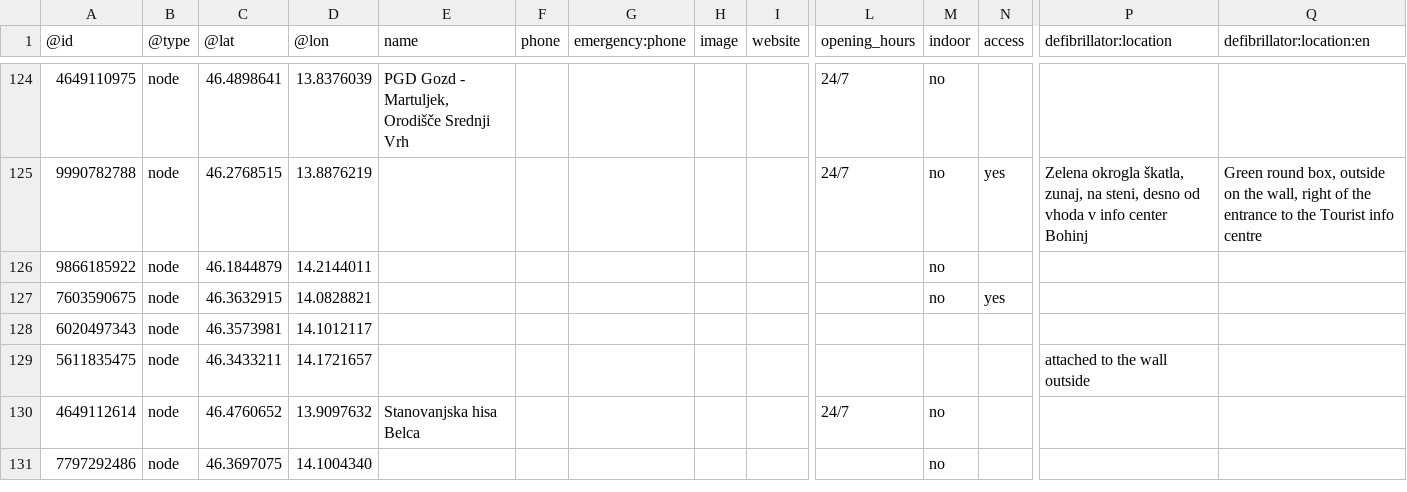
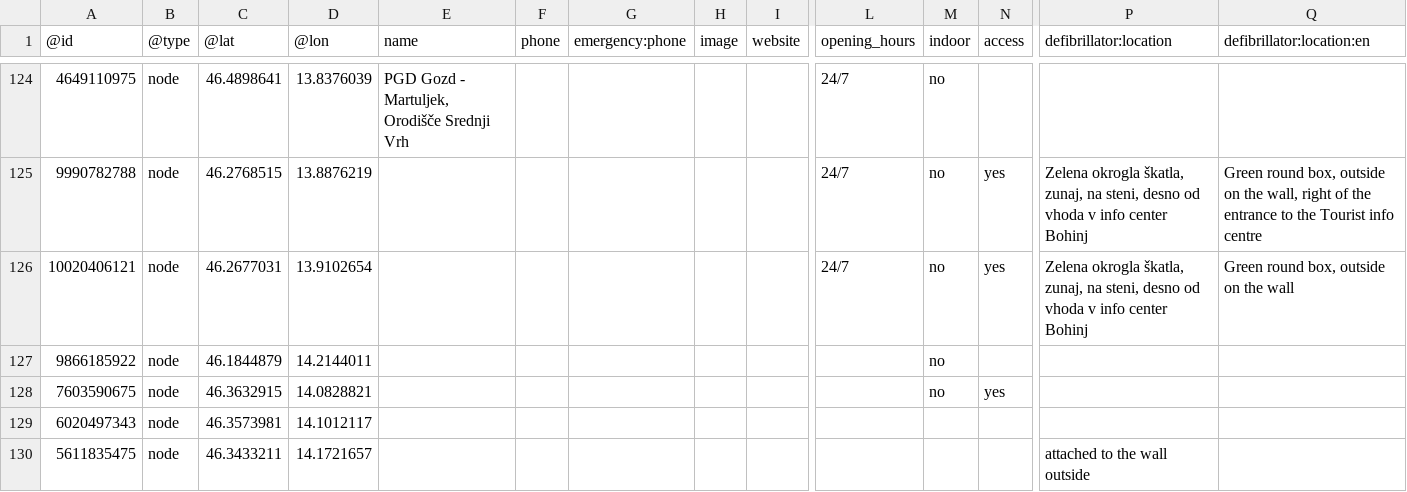
Before and after one commit to sledilnik/aed-data, a CSV file: sources/openstreetmap.org/slovenia.csv, drawn as a sheet; only a part is shown, gaps mark what is left out; the shorter side is filled out with more unchanged rows; rows hold the shown columns only; the diff names each change by its address in the sheet, - before the commit and + after, or states it on an @@ line.

```diff
--- a/sources/openstreetmap.org/slovenia.csv
+++ b/sources/openstreetmap.org/slovenia.csv
+row 126: 10020406121 | node | 46.2677031 | 13.9102654 |  |  |  |  |  | 24/7 | no | yes | Zelena okrogla škatla, zunaj, na steni, desno od vhoda v info center Bohinj | Green round box, outside on the wall
```
